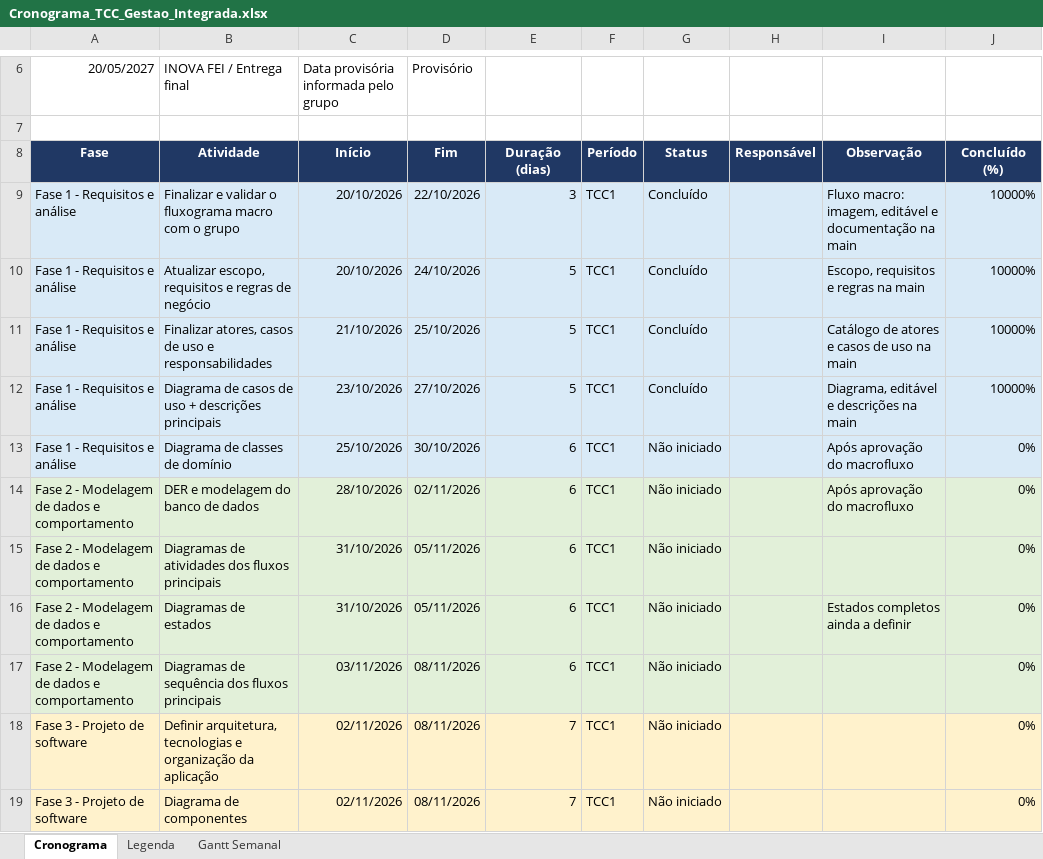
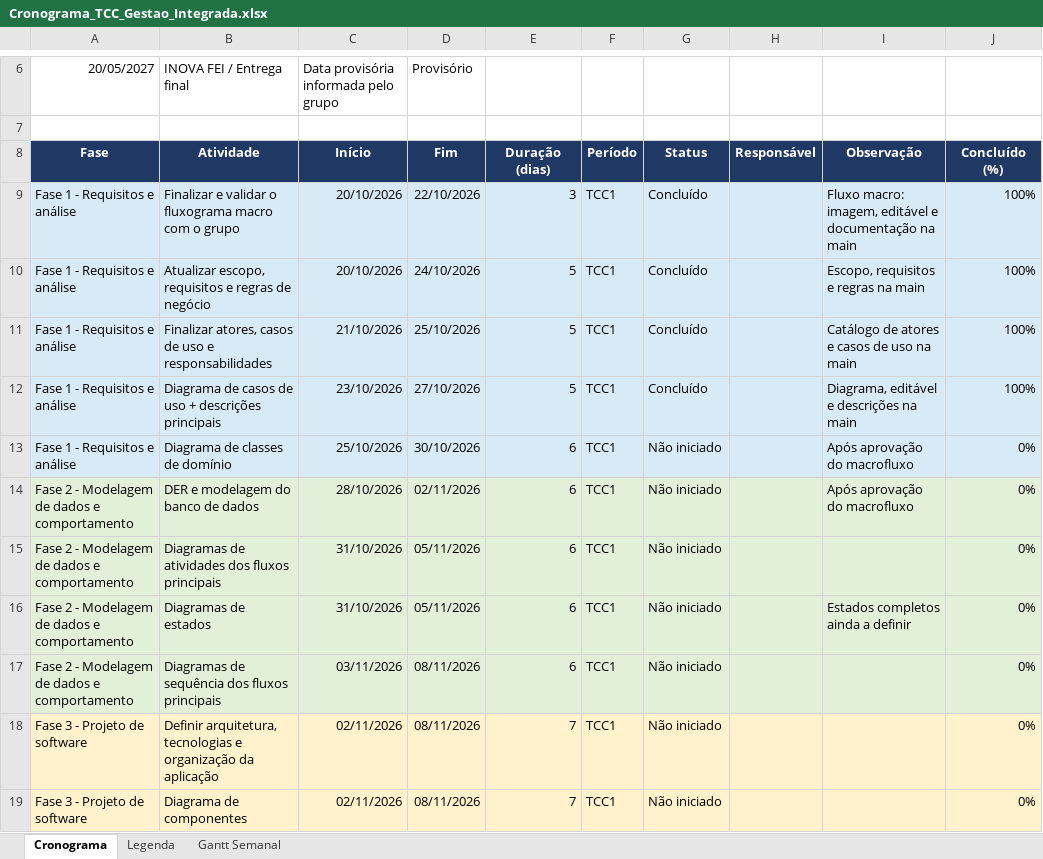
Before and after one commit to edumoreira7/TCC---Gestao-Integrada, an Excel workbook: docs/planejamento/Cronograma_TCC_Gestao_Integrada.xlsx, sheet Cronograma, drawn as a sheet; only a part is shown, gaps mark what is left out; values as stored, in another font and other column widths than the file's, no borders; conditional formats not drawn; the diff names each change by its address in the sheet, - before the commit and + after, or states it on an @@ line.

Commit message:
docs: corrige escala percentual do progresso

```diff
--- a/docs/planejamento/Cronograma_TCC_Gestao_Integrada.xlsx (sheet Cronograma)
+++ b/docs/planejamento/Cronograma_TCC_Gestao_Integrada.xlsx (sheet Cronograma)
-J9:J12 (Concluído (%)): 10000%
+J9:J12 (Concluído (%)): 100%
```
